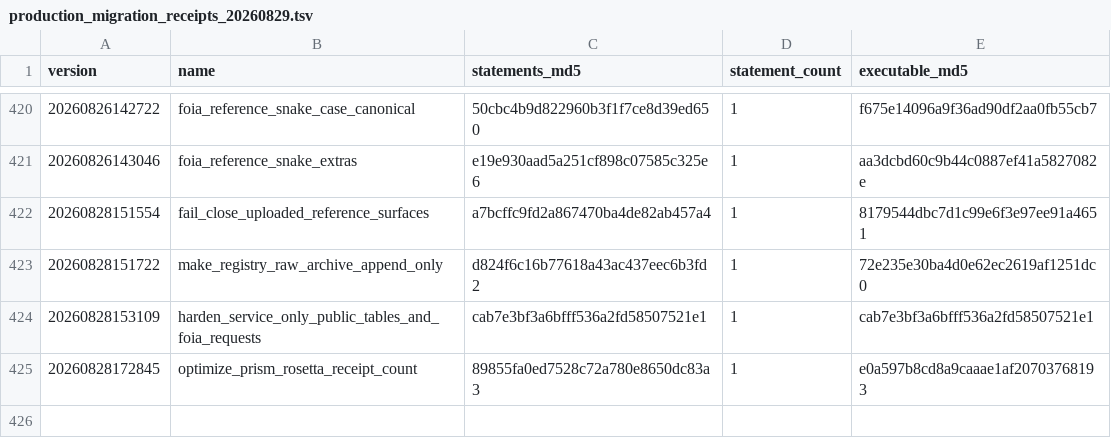
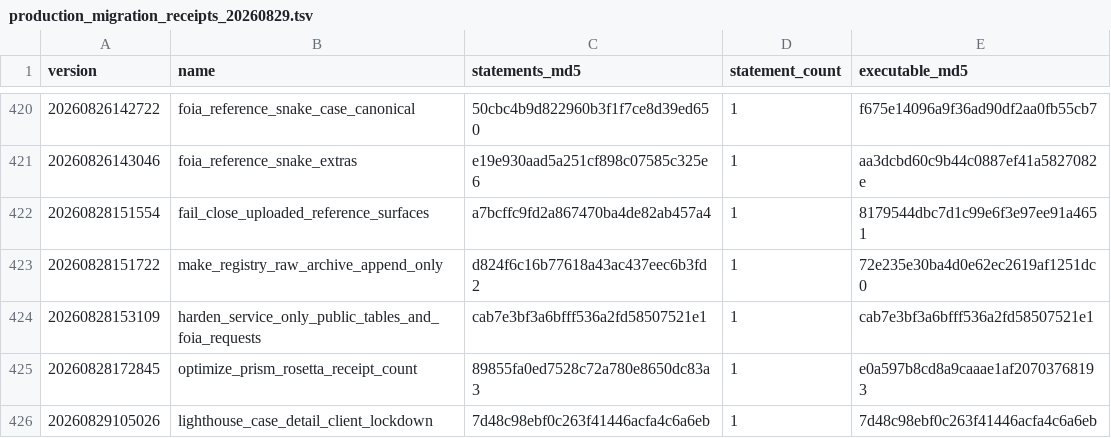
Before and after one commit to butlerajamesab-lab/luminari, a TSV file: supabase/verification/production_migration_receipts_20260829.tsv, drawn as a sheet; only a part is shown, gaps mark what is left out; the diff names each change by its address in the sheet, - before the commit and + after, or states it on an @@ line.

Commit message:
Add production lockdown migration receipt

```diff
--- a/supabase/verification/production_migration_receipts_20260829.tsv
+++ b/supabase/verification/production_migration_receipts_20260829.tsv
+row 426: 20260829105026 | lighthouse_case_detail_client_lockdown | 7d48c98ebf0c263f41446acfa4c6a6eb | 1 | 7d48c98ebf0c263f41446acfa4c6a6eb
```
